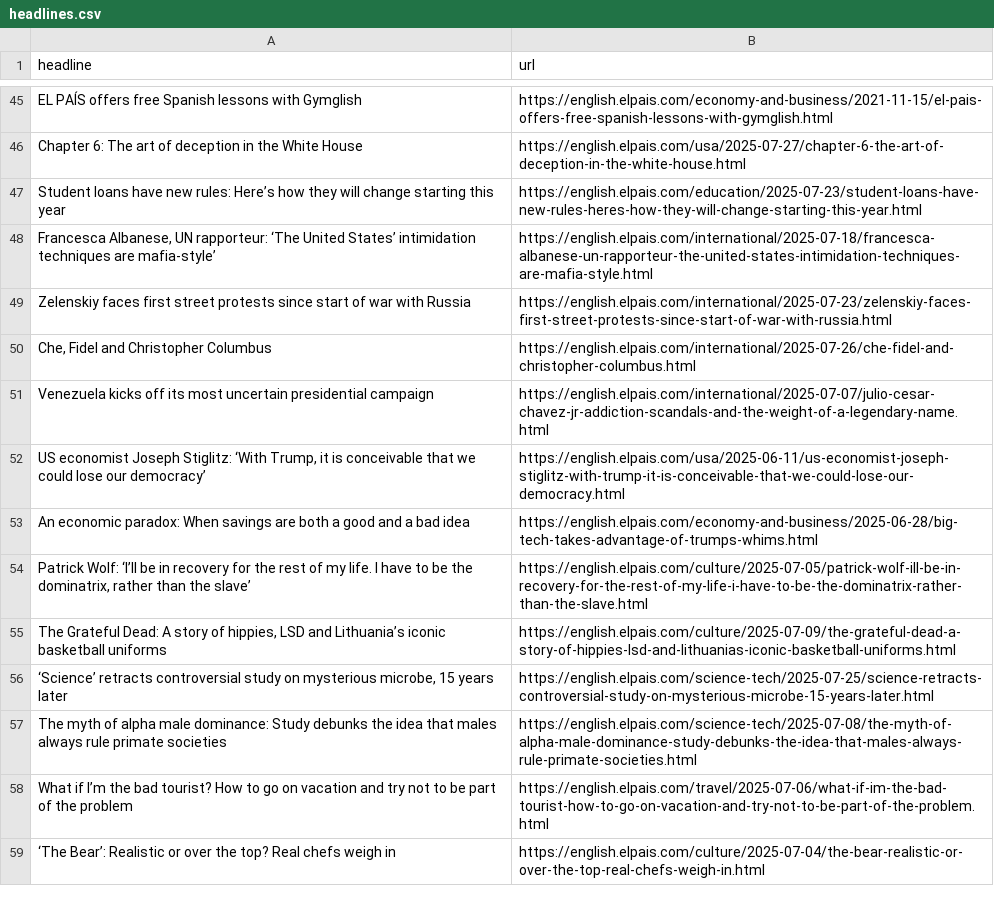
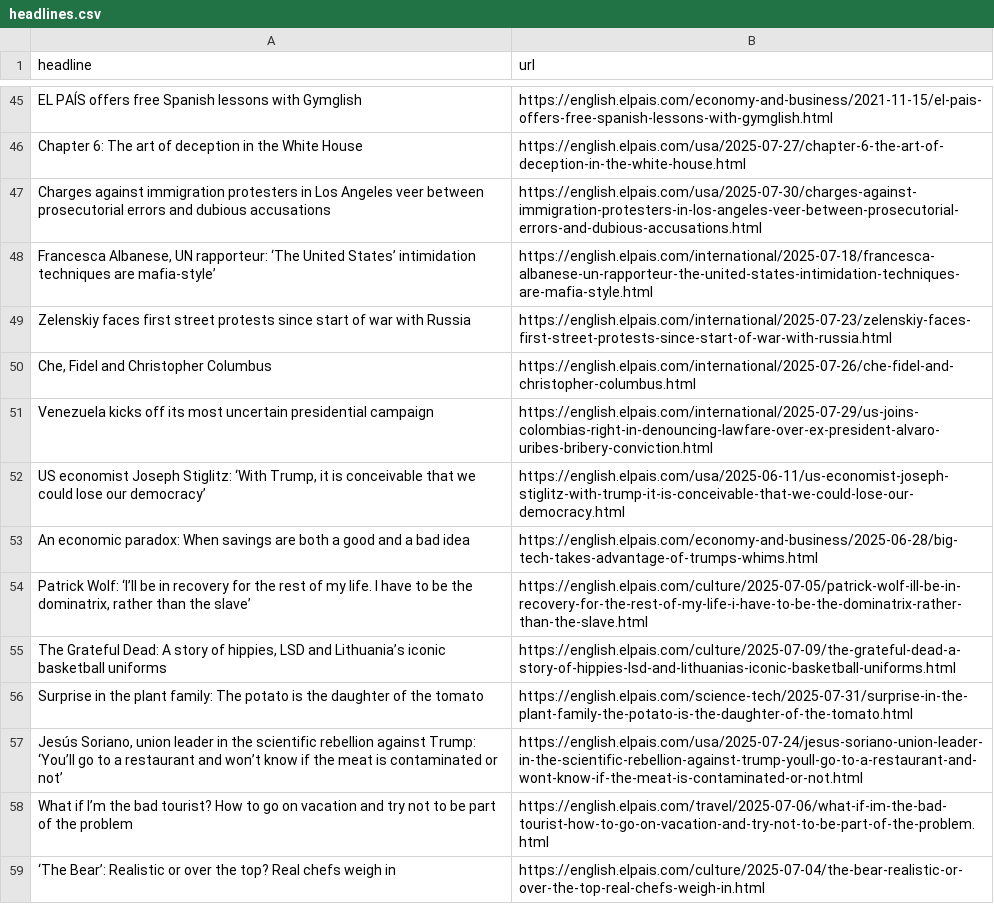
Before and after one commit to dafnikaravola/soma-s-autoscrapper, a CSV file: headlines.csv, drawn as a sheet; only a part is shown, gaps mark what is left out; the diff covers the shown part only.

```diff
--- a/headlines.csv
+++ b/headlines.csv
@@ -46,3 +47,3 @@ EL PAÍS offers free Spanish lessons with Gymglish,https://english.elpais.com/ec
 Chapter 6: The art of deception in the White House,https://english.elpais.com/usa/2025-07-27/chapter-6-the-art-of-deception-in-the-white-house.html
-Student loans have new rules: Here’s how they will change starting this year,https://english.elpais.com/education/2025-07-23/student-loans-have-new-rules-heres-how-they-will-change-starting-this-year.html
+Charges against immigration protesters in Los Angeles veer between prosecutorial errors and dubious accusations,https://english.elpais.com/usa/2025-07-30/charges-against-immigration-protesters-in-los-angeles-veer-between-prosecutorial-errors-and-dubious-accusations.html
 "Francesca Albanese, UN rapporteur: ‘The United States’ intimidation techniques are mafia-style’",https://english.elpais.com/international/2025-07-18/francesca-albanese-un-rapporteur-the-united-states-intimidation-techniques-are-mafia-style.html
@@ -50,3 +51,3 @@ Zelenskiy faces first street protests since start of war with Russia ,https://en
 "Che, Fidel and Christopher Columbus",https://english.elpais.com/international/2025-07-26/che-fidel-and-christopher-columbus.html
-Venezuela kicks off its most uncertain presidential campaign,https://english.elpais.com/international/2025-07-07/julio-cesar-chavez-jr-addiction-scandals-and-the-weight-of-a-legendary-name.html
+Venezuela kicks off its most uncertain presidential campaign,https://english.elpais.com/international/2025-07-29/us-joins-colombias-right-in-denouncing-lawfare-over-ex-president-alvaro-uribes-bribery-conviction.html
 "US economist Joseph Stiglitz: ‘With Trump, it is conceivable that we could lose our democracy’",https://english.elpais.com/usa/2025-06-11/us-economist-joseph-stiglitz-with-trump-it-is-conceivable-that-we-could-lose-our-democracy.html
@@ -55,4 +56,4 @@ An economic paradox: When savings are both a good and a bad idea,https://english
 "The Grateful Dead: A story of hippies, LSD and Lithuania’s iconic basketball uniforms",https://english.elpais.com/culture/2025-07-09/the-grateful-dead-a-story-of-hippies-lsd-and-lithuanias-iconic-basketball-uniforms.html
-"‘Science’ retracts controversial study on mysterious microbe, 15 years later",https://english.elpais.com/science-tech/2025-07-25/science-retracts-controversial-study-on-mysterious-microbe-15-years-later.html
-The myth of alpha male dominance: Study debunks the idea that males always rule primate societies,https://english.elpais.com/science-tech/2025-07-08/the-myth-of-alpha-male-dominance-study-debunks-the-idea-that-males-always-rule-primate-societies.html
+Surprise in the plant family: The potato is the daughter of the tomato,https://english.elpais.com/science-tech/2025-07-31/surprise-in-the-plant-family-the-potato-is-the-daughter-of-the-tomato.html
+"Jesús Soriano, union leader in the scientific rebellion against Trump: ‘You’ll go to a restaurant and won’t know if the meat is contaminated or not’",https://english.elpais.com/usa/2025-07-24/jesus-soriano-union-leader-in-the-scientific-rebellion-against-trump-youll-go-to-a-restaurant-and-wont-know-if-the-meat-is-contaminated-or-not.html
 What if I’m the bad tourist? How to go on vacation and try not to be part of the problem,https://english.elpais.com/travel/2025-07-06/what-if-im-the-bad-tourist-how-to-go-on-vacation-and-try-not-to-be-part-of-the-problem.html
```
Also changed, not shown: 31 added rows, 31 removed rows, 2 moved rows and 3 edited cells elsewhere in this file.
